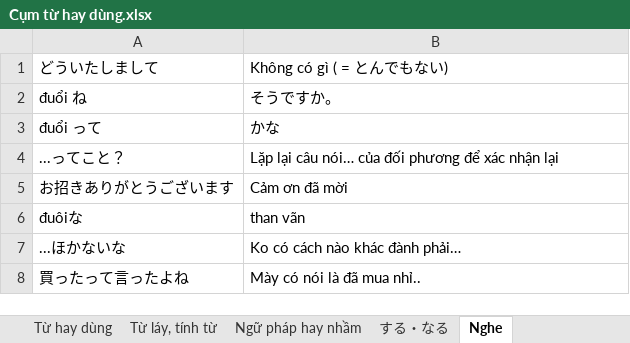
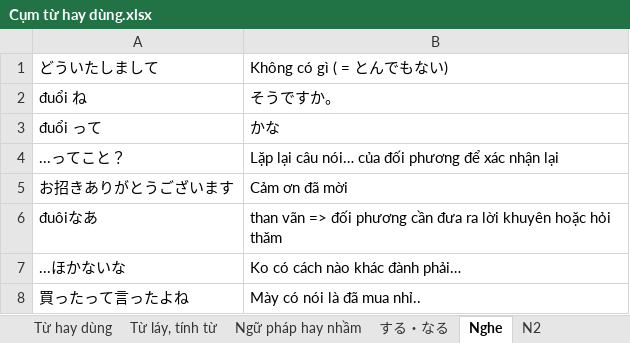
Before and after one commit to dukinfotech/jlptn2-130, an Excel workbook: Cụm từ hay dùng.xlsx, sheet Nghe, drawn as a sheet; values as stored, in another font and other column widths than the file's, no borders; removed rows and columns are numbered as before the commit, all else as after; the diff names each change by its address in the sheet, - before the commit and + after, or states it on an @@ line.

```diff
--- a/Cụm từ hay dùng.xlsx (sheet Nghe)
+++ b/Cụm từ hay dùng.xlsx (sheet Nghe)
+sheet tab: N2
-row 6: đuôiな | than vãn
+row 6: đuôiなあ | than vãn => đối phương cần đưa ra lời khuyên hoặc hỏi thăm
```
Also changed, not shown: sheet Ngữ pháp hay nhầm, sheet Từ hay dùng, 1 other file.
